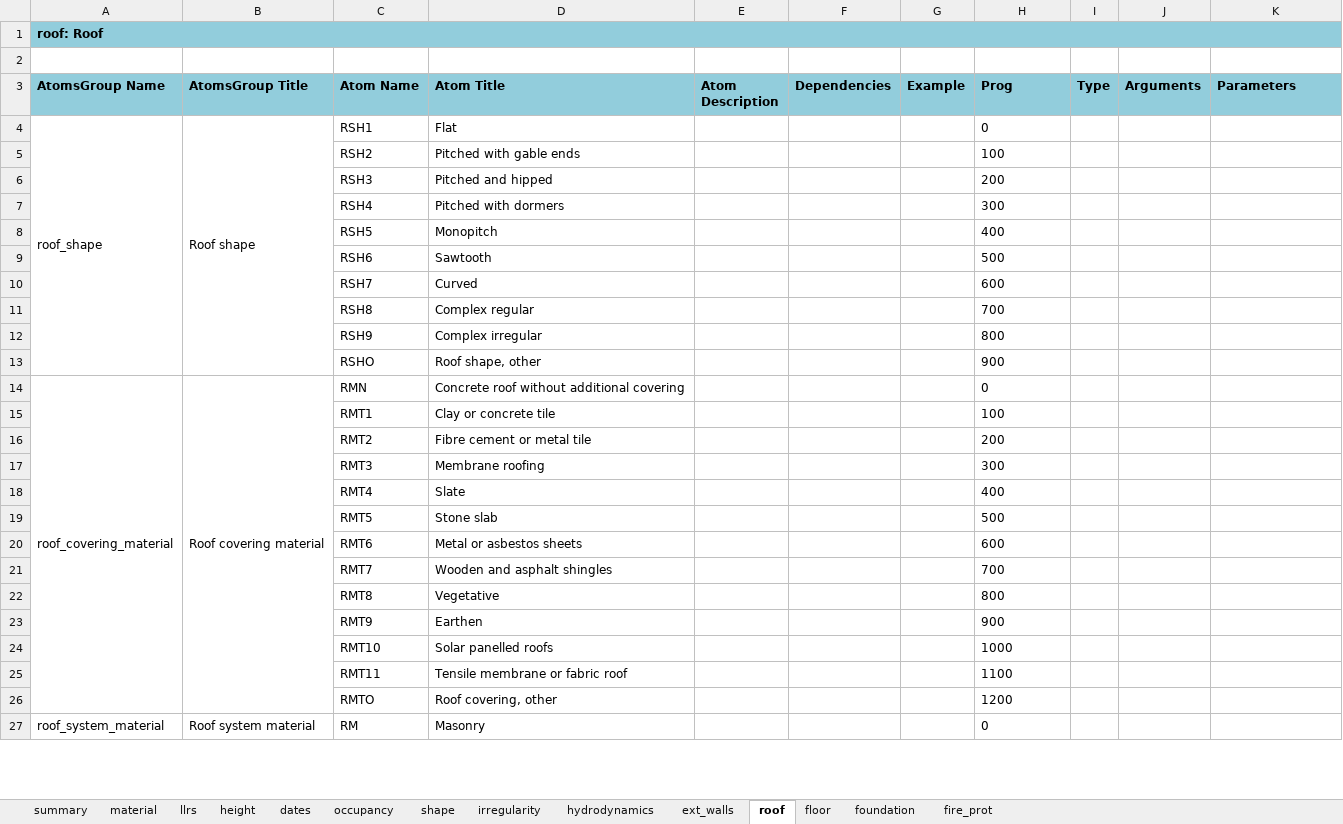
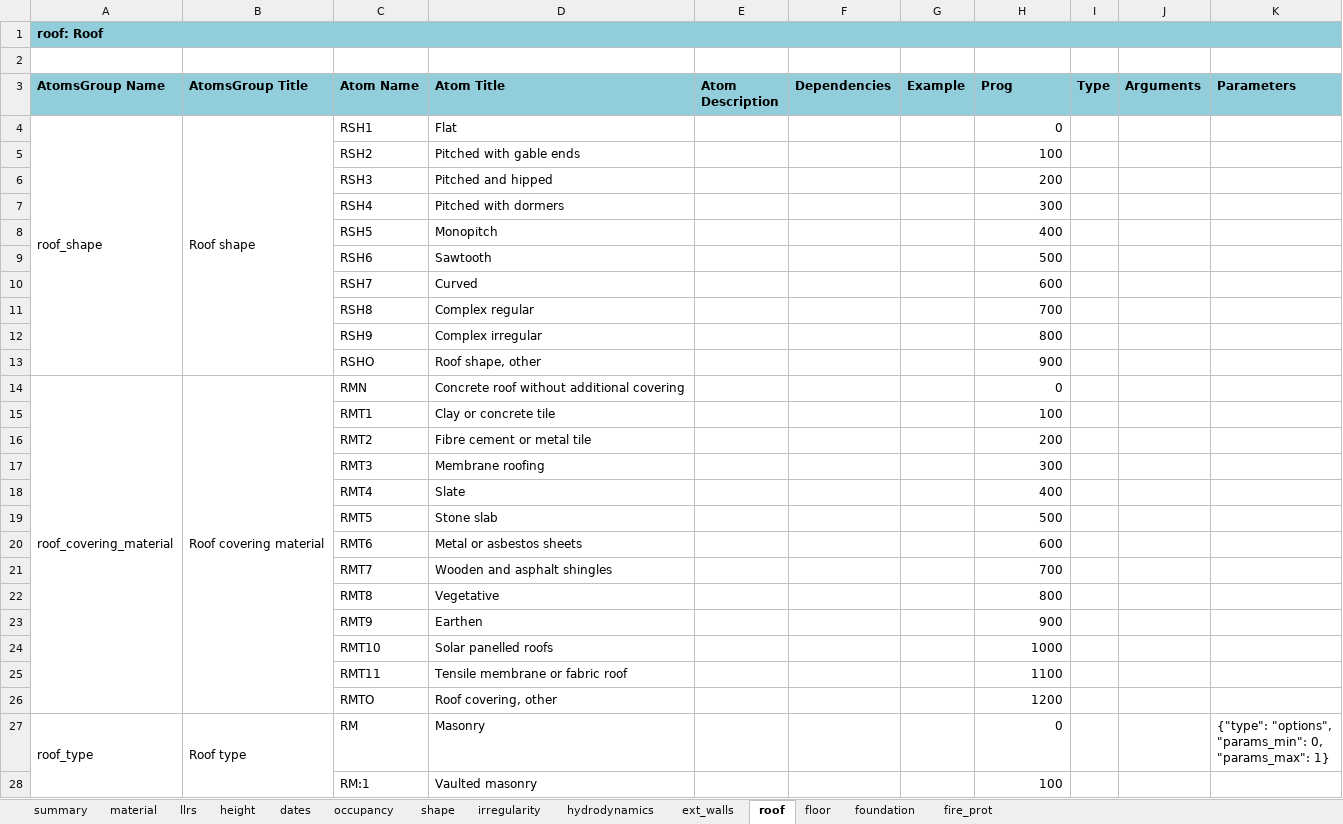
Before and after one commit to gem/gem_taxonomy, an Excel workbook: specs/Taxonomy_tables_v3.3.xlsx, sheet roof, drawn as a sheet; only a part is shown; values as stored, in another font and other column widths than the file's, no borders; charts and pictures not drawn; ↵ is a line break in a cell; the diff covers the shown part only; the diff names each change by its address in the sheet, - before the commit and + after, or states it on an @@ line.

Commit message:
rearrange roof_system_material and roof_system_type into a single roof_type with parameters

```diff
--- a/specs/Taxonomy_tables_v3.3.xlsx (sheet roof)
+++ b/specs/Taxonomy_tables_v3.3.xlsx (sheet roof)
-H4:H27 alignment: left
+H4:H27 alignment: right
-A27 (AtomsGroup Name): roof_system_material
+A27 (AtomsGroup Name): roof_type
-B27 (AtomsGroup Title): Roof system material
+B27 (AtomsGroup Title): Roof type
-K27 (Parameters): (empty)
+K27 (Parameters): {"type": "options", ↵ "params_min": 0, ↵ "params_max": 1}
+row 28:  |  | RM:1 | Vaulted masonry |  |  |  | 100
```
Also changed, not shown: 17 added rows, 18 removed rows, 12 edited cells and cell formats elsewhere in this sheet, sheet summary, 1 other file.
